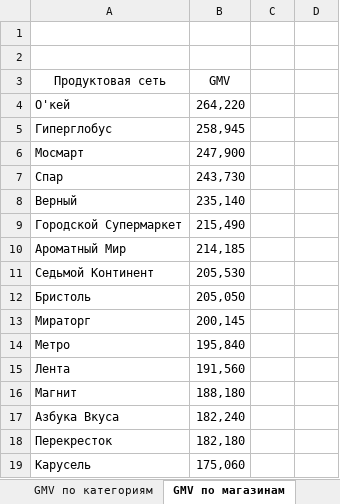
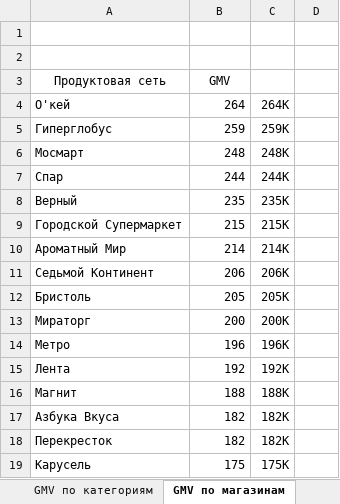
Before and after one commit to SVNasonkova/portfolio_excel, an Excel workbook: retail_sales_analytics/retail-sales_analytics.xlsx, sheet GMV по магазинам, drawn as a sheet; only a part is shown; values as stored, in another font and other column widths than the file's, no borders; charts and pictures not drawn; the diff covers the shown part only; the diff names each change by its address in the sheet, - before the commit and + after, or states it on an @@ line.

```diff
--- a/retail_sales_analytics/retail-sales_analytics.xlsx (sheet GMV по магазинам)
+++ b/retail_sales_analytics/retail-sales_analytics.xlsx (sheet GMV по магазинам)
-B4 (GMV): 264,220
+B4 (GMV): 264
-C4: (empty)
+C4: 264K
-B5 (GMV): 258,945
+B5 (GMV): 259
-C5: (empty)
+C5: 259K
-B6 (GMV): 247,900
+B6 (GMV): 248
-C6: (empty)
+C6: 248K
-B7 (GMV): 243,730
+B7 (GMV): 244
-C7: (empty)
+C7: 244K
-B8 (GMV): 235,140
+B8 (GMV): 235
-C8: (empty)
+C8: 235K
-B9 (GMV): 215,490
+B9 (GMV): 215
-C9: (empty)
+C9: 215K
-B10 (GMV): 214,185
+B10 (GMV): 214
-C10: (empty)
+C10: 214K
-B11 (GMV): 205,530
+B11 (GMV): 206
-C11: (empty)
+C11: 206K
-B12 (GMV): 205,050
+B12 (GMV): 205
-C12: (empty)
+C12: 205K
-B13 (GMV): 200,145
+B13 (GMV): 200
-C13: (empty)
+C13: 200K
-B14 (GMV): 195,840
+B14 (GMV): 196
-C14: (empty)
+C14: 196K
-B15 (GMV): 191,560
+B15 (GMV): 192
-C15: (empty)
+C15: 192K
-B16 (GMV): 188,180
+B16 (GMV): 188
-C16: (empty)
+C16: 188K
-B17 (GMV): 182,240
+B17 (GMV): 182
-C17:C18: (empty)
+C17:C18: 182K
-B18 (GMV): 182,180
+B18 (GMV): 182
-B19 (GMV): 175,060
+B19 (GMV): 175
-C19: (empty)
+C19: 175K
```
Also changed, not shown: 10 edited cells elsewhere in this sheet, sheet Дашборд, sheet GMV по категориям, sheet продажи магазинов, charts or pictures, 2 other files.
